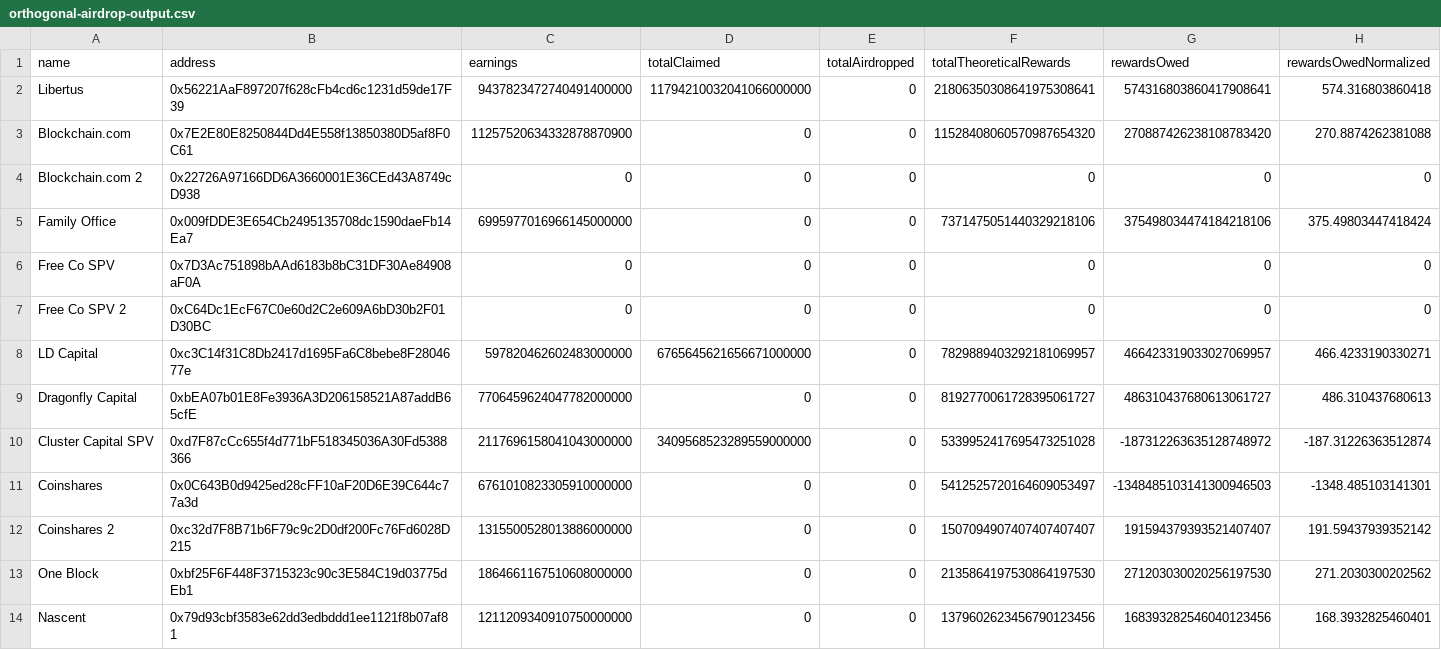
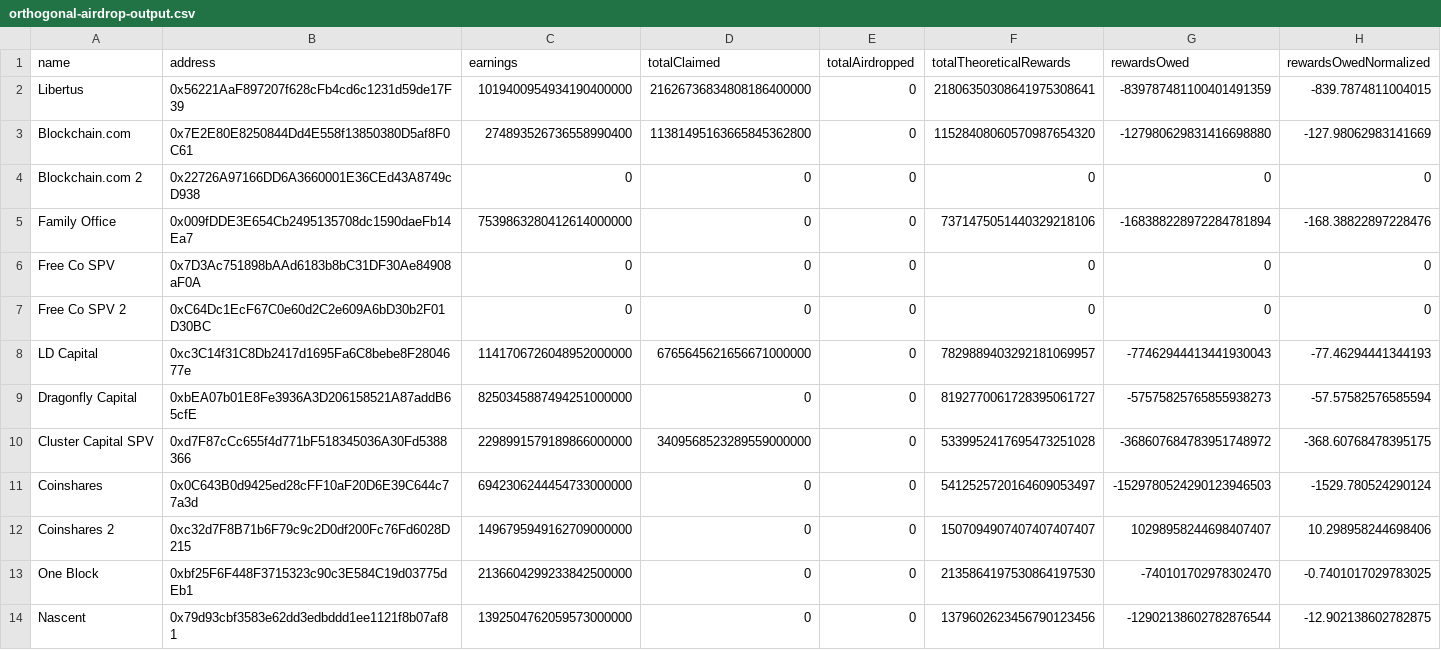
Before and after one commit to maple-labs/maple-tools, a CSV file: src/csv/orthogonal-airdrop-output.csv, drawn as a sheet; only a part is shown; the diff covers the shown part only.

```diff
--- a/src/csv/orthogonal-airdrop-output.csv
+++ b/src/csv/orthogonal-airdrop-output.csv
@@ -1,14 +1,14 @@
 name,address,earnings,totalClaimed,totalAirdropped,totalTheoreticalRewards,rewardsOwed,rewardsOwedNormalized
-Libertus,0x56221AaF897207f628cFb4cd6c1231d59de17F39,9437823472740491400000,11794210032041066000000,0,21806350308641975308641,574316803860417908641,574.316803860418
-Blockchain.com,0x7E2E80E8250844Dd4E558f13850380D5af8F0C61,11257520634332878870900,0,0,11528408060570987654320,270887426238108783420,270.8874262381088
+Libertus,0x56221AaF897207f628cFb4cd6c1231d59de17F39,1019400954934190400000,21626736834808186400000,0,21806350308641975308641,-839787481100401491359,-839.7874811004015
+Blockchain.com,0x7E2E80E8250844Dd4E558f13850380D5af8F0C61,274893526736558990400,11381495163665845362800,0,11528408060570987654320,-127980629831416698880,-127.98062983141669
 Blockchain.com 2,0x22726A97166DD6A3660001E36CEd43A8749cD938,0,0,0,0,0,0
-Family Office,0x009fDDE3E654Cb2495135708dc1590daeFb14Ea7,6995977016966145000000,0,0,7371475051440329218106,375498034474184218106,375.49803447418424
+Family Office,0x009fDDE3E654Cb2495135708dc1590daeFb14Ea7,7539863280412614000000,0,0,7371475051440329218106,-168388228972284781894,-168.38822897228476
 Free Co SPV,0x7D3Ac751898bAAd6183b8bC31DF30Ae84908aF0A,0,0,0,0,0,0
 Free Co SPV 2,0xC64Dc1EcF67C0e60d2C2e609A6bD30b2F01D30BC,0,0,0,0,0,0
-LD Capital,0xc3C14f31C8Db2417d1695Fa6C8bebe8F2804677e,597820462602483000000,6765645621656671000000,0,7829889403292181069957,466423319033027069957,466.4233190330271
-Dragonfly Capital,0xbEA07b01E8Fe3936A3D206158521A87addB65cfE,7706459624047782000000,0,0,8192770061728395061727,486310437680613061727,486.310437680613
-Cluster Capital SPV,0xd7F87cCc655f4d771bF518345036A30Fd5388366,2117696158041043000000,3409568523289559000000,0,5339952417695473251028,-187312263635128748972,-187.31226363512874
-Coinshares,0x0C643B0d9425ed28cFF10aF20D6E39C644c77a3d,6761010823305910000000,0,0,5412525720164609053497,-1348485103141300946503,-1348.485103141301
-Coinshares 2,0xc32d7F8B71b6F79c9c2D0df200Fc76Fd6028D215,1315500528013886000000,0,0,1507094907407407407407,191594379393521407407,191.59437939352142
-One Block,0xbf25F6F448F3715323c90c3E584C19d03775dEb1,1864661167510608000000,0,0,2135864197530864197530,271203030020256197530,271.2030300202562
-Nascent,0x79d93cbf3583e62dd3edbddd1ee1121f8b07af81,1211209340910750000000,0,0,1379602623456790123456,168393282546040123456,168.3932825460401
+LD Capital,0xc3C14f31C8Db2417d1695Fa6C8bebe8F2804677e,1141706726048952000000,6765645621656671000000,0,7829889403292181069957,-77462944413441930043,-77.46294441344193
+Dragonfly Capital,0xbEA07b01E8Fe3936A3D206158521A87addB65cfE,8250345887494251000000,0,0,8192770061728395061727,-57575825765855938273,-57.57582576585594
+Cluster Capital SPV,0xd7F87cCc655f4d771bF518345036A30Fd5388366,2298991579189866000000,3409568523289559000000,0,5339952417695473251028,-368607684783951748972,-368.60768478395175
+Coinshares,0x0C643B0d9425ed28cFF10aF20D6E39C644c77a3d,6942306244454733000000,0,0,5412525720164609053497,-1529780524290123946503,-1529.780524290124
+Coinshares 2,0xc32d7F8B71b6F79c9c2D0df200Fc76Fd6028D215,1496795949162709000000,0,0,1507094907407407407407,10298958244698407407,10.298958244698406
+One Block,0xbf25F6F448F3715323c90c3E584C19d03775dEb1,2136604299233842500000,0,0,2135864197530864197530,-740101702978302470,-0.7401017029783025
+Nascent,0x79d93cbf3583e62dd3edbddd1ee1121f8b07af81,1392504762059573000000,0,0,1379602623456790123456,-12902138602782876544,-12.902138602782875
```
Also changed, not shown: 16 added rows and 9 edited cells elsewhere in this file, 2 other files.
